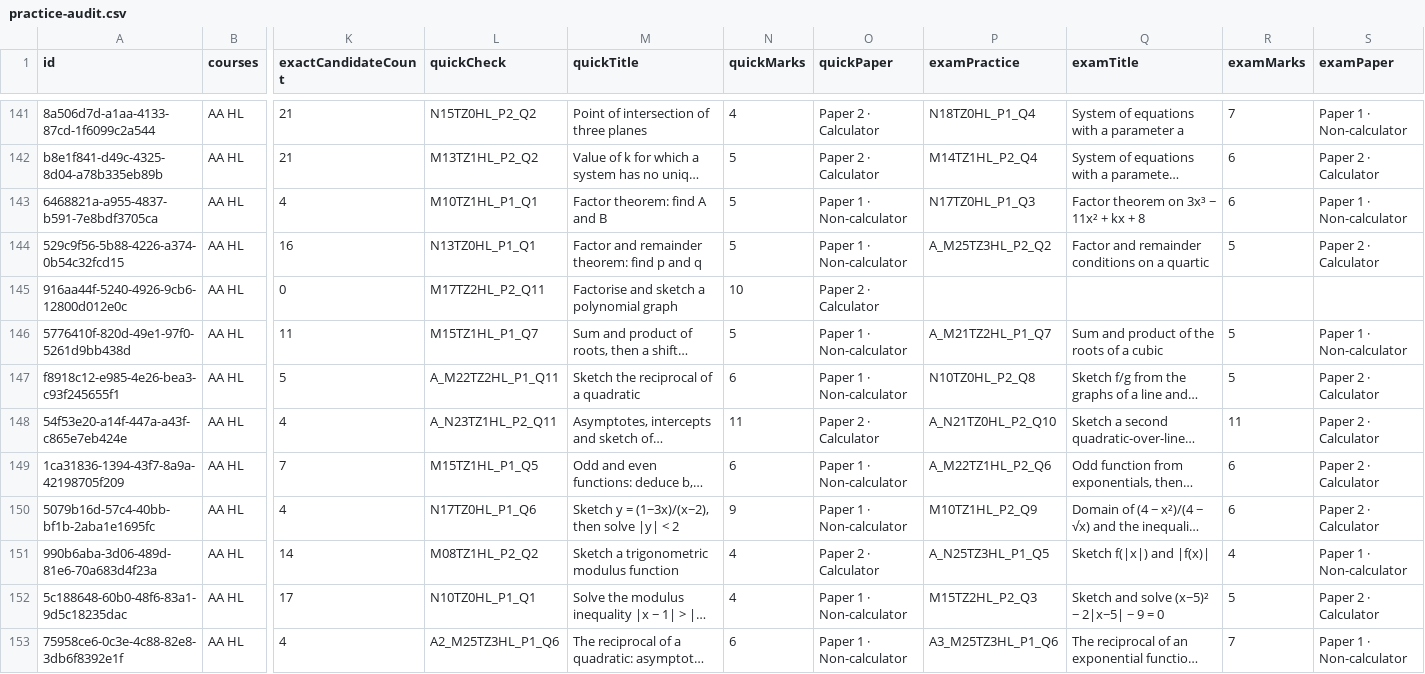
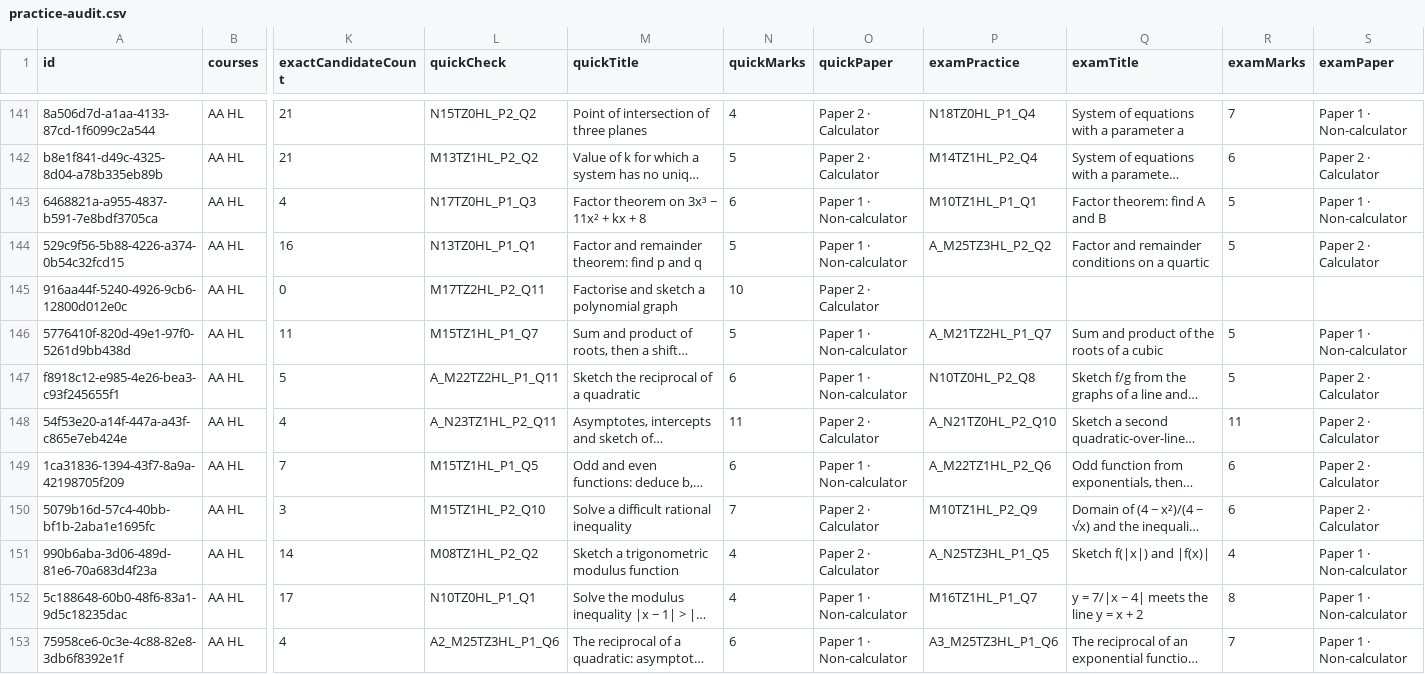
Before and after one commit to robbieflynn/mrflynnib-chatgpt, a CSV file: course-platform-pilot/practice-audit.csv, drawn as a sheet; only a part is shown, gaps mark what is left out; long unchanged cells end in …; the diff names each change by its address in the sheet, - before the commit and + after, or states it on an @@ line.

```diff
--- a/course-platform-pilot/practice-audit.csv
+++ b/course-platform-pilot/practice-audit.csv
-L143 (quickCheck): M10TZ1HL_P1_Q1
+L143 (quickCheck): N17TZ0HL_P1_Q3
-M143 (quickTitle): Factor theorem: find A and B
+M143 (quickTitle): Factor theorem on 3x³ − 11x² + kx + 8
-N143 (quickMarks): 5
+N143 (quickMarks): 6
-P143 (examPractice): N17TZ0HL_P1_Q3
+P143 (examPractice): M10TZ1HL_P1_Q1
-Q143 (examTitle): Factor theorem on 3x³ − 11x² + kx + 8
+Q143 (examTitle): Factor theorem: find A and B
-R143 (examMarks): 6
+R143 (examMarks): 5
-K150 (exactCandidateCount): 4
+K150 (exactCandidateCount): 3
-L150 (quickCheck): N17TZ0HL_P1_Q6
+L150 (quickCheck): M15TZ1HL_P2_Q10
-M150 (quickTitle): Sketch y = (1−3x)/(x−2), then solve |y| < 2
+M150 (quickTitle): Solve a difficult rational inequality
-N150 (quickMarks): 9
+N150 (quickMarks): 7
-O150 (quickPaper): Paper 1 · Non-calculator
+O150 (quickPaper): Paper 2 · Calculator
-P152 (examPractice): M15TZ2HL_P2_Q3
+P152 (examPractice): M16TZ1HL_P1_Q7
-Q152 (examTitle): Sketch and solve (x−5)² − 2|x−5| − 9 = 0
+Q152 (examTitle): y = 7/|x − 4| meets the line y = x + 2
-R152 (examMarks): 5
+R152 (examMarks): 8
-S152 (examPaper): Paper 2 · Calculator
+S152 (examPaper): Paper 1 · Non-calculator
```
Also changed, not shown: course-platform-pilot/course-question-review.csv, 3 other files.
